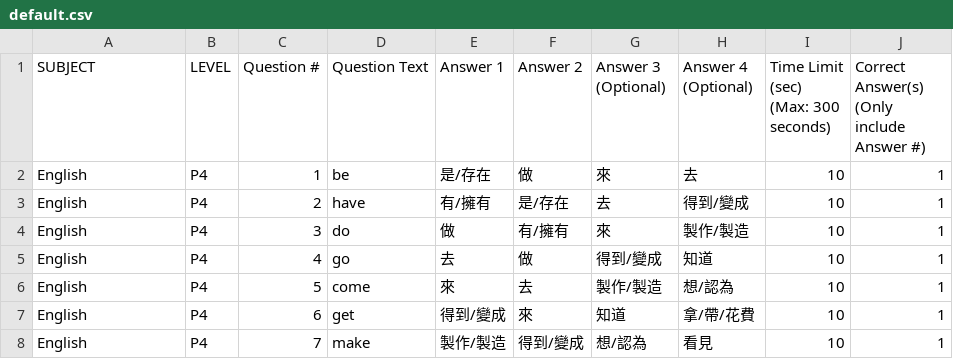
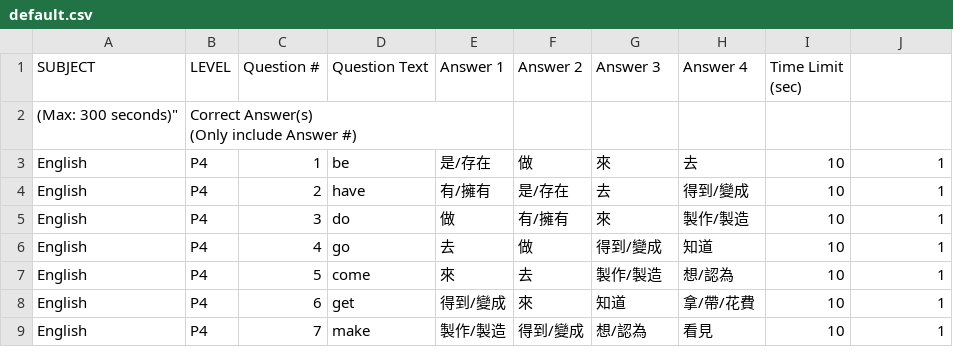
Before and after one commit to ckcpslkwai/ckcpslkwai.github.io, a CSV file: default.csv, drawn as a sheet; only a part is shown.

Commit message:
Update default.csv

```diff
--- a/default.csv
+++ b/default.csv
@@ -1,4 +1,4 @@
-SUBJECT,LEVEL,Question #,Question Text,Answer 1,Answer 2,"Answer 3 (Optional)","Answer 4 (Optional)","Time Limit (sec)
-(Max: 300 seconds)","Correct Answer(s)
-(Only include Answer #)"
+SUBJECT,LEVEL,Question #,Question Text,Answer 1,Answer 2,Answer 3,Answer 4,Time Limit (sec)
+(Max: 300 seconds)","Correct Answer(s)
+(Only include Answer #)"
 English,P4,1,be,是/存在,做,來,去,10,1
```
